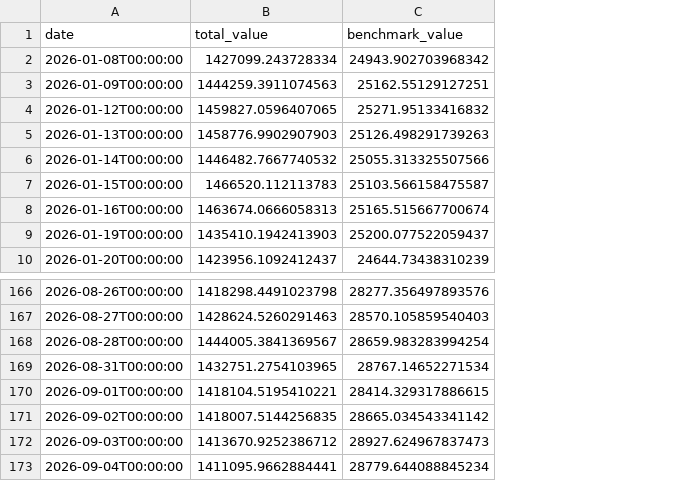
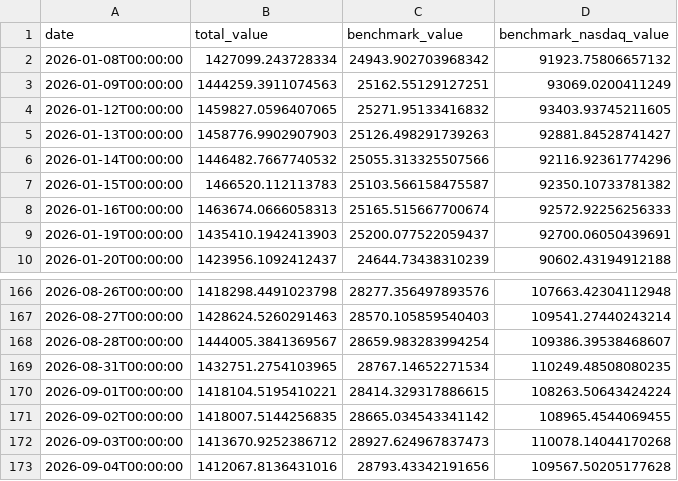
Before and after one commit to matkowpa/inv-adv, a CSV file: reports/history_rebuilt.csv, drawn as a sheet; only a part is shown, gaps mark what is left out; the diff names each change by its address in the sheet, - before the commit and + after, or states it on an @@ line.

Commit message:
F1: multi-benchmark support - Nasdaq-100 as second BMK, comparison in metrics/protocol/dashboard

```diff
--- a/reports/history_rebuilt.csv
+++ b/reports/history_rebuilt.csv
+column D (benchmark_nasdaq_value), rows 2-10: 91923.75806657132 | 93069.0200411249 | 93403.93745211605 | 92881.84528741427 | 92116.92361774296 | 92350.10733781382 | 92572.92256256333 | 92700.06050439691 | 90602.43194912188; rows 166-173: 107663.42304112948 | 109541.27440243214 | 109386.39538468607 | 110249.48508080235 | 108263.50643424224 | 108965.4544069455 | 110078.14044170268 | 109567.50205177628
-B173 (total_value): 1411095.9662884441
+B173 (total_value): 1412067.8136431016
-C173 (benchmark_value): 28779.644088845234
+C173 (benchmark_value): 28793.43342191656
```
Also changed, not shown: 15 other files.
